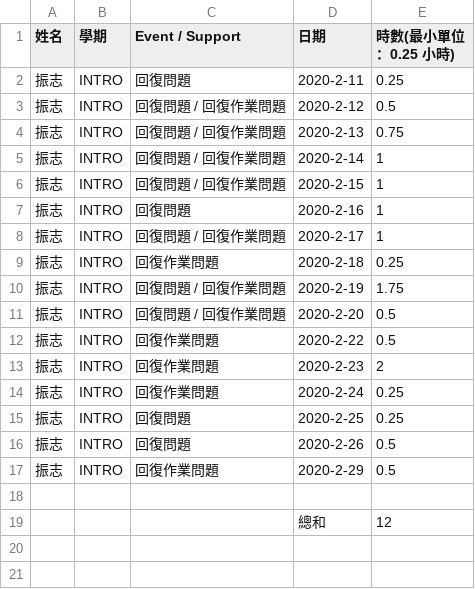
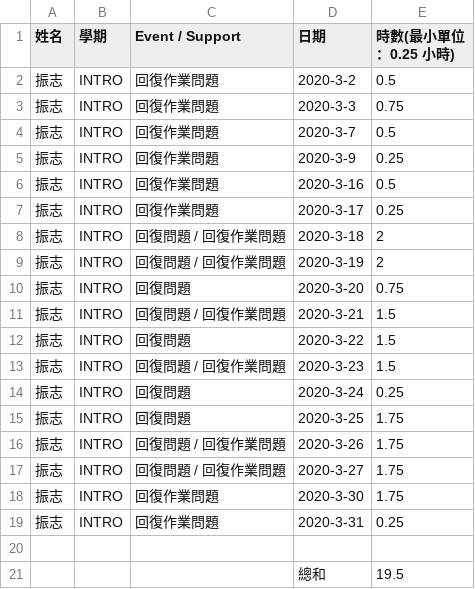
Before and after one commit to wl00887404/salary, a CSV file: result.csv, drawn as a sheet.

```diff
--- a/result.csv
+++ b/result.csv
@@ -1,19 +1,21 @@
 姓名, 學期, Event / Support, 日期, 時數(最小單位：0.25 小時)
-振志, INTRO, 回復問題, 2020-2-11, 0.25
-振志, INTRO, 回復問題 / 回復作業問題, 2020-2-12, 0.5
-振志, INTRO, 回復問題 / 回復作業問題, 2020-2-13, 0.75
-振志, INTRO, 回復問題 / 回復作業問題, 2020-2-14, 1
-振志, INTRO, 回復問題 / 回復作業問題, 2020-2-15, 1
-振志, INTRO, 回復問題, 2020-2-16, 1
-振志, INTRO, 回復問題 / 回復作業問題, 2020-2-17, 1
-振志, INTRO, 回復作業問題, 2020-2-18, 0.25
-振志, INTRO, 回復問題 / 回復作業問題, 2020-2-19, 1.75
-振志, INTRO, 回復問題 / 回復作業問題, 2020-2-20, 0.5
-振志, INTRO, 回復作業問題, 2020-2-22, 0.5
-振志, INTRO, 回復作業問題, 2020-2-23, 2
-振志, INTRO, 回復作業問題, 2020-2-24, 0.25
-振志, INTRO, 回復問題, 2020-2-25, 0.25
-振志, INTRO, 回復問題, 2020-2-26, 0.5
-振志, INTRO, 回復作業問題, 2020-2-29, 0.5
+振志, INTRO, 回復作業問題, 2020-3-2, 0.5
+振志, INTRO, 回復作業問題, 2020-3-3, 0.75
+振志, INTRO, 回復作業問題, 2020-3-7, 0.5
+振志, INTRO, 回復作業問題, 2020-3-9, 0.25
+振志, INTRO, 回復作業問題, 2020-3-16, 0.5
+振志, INTRO, 回復作業問題, 2020-3-17, 0.25
+振志, INTRO, 回復問題 / 回復作業問題, 2020-3-18, 2
+振志, INTRO, 回復問題 / 回復作業問題, 2020-3-19, 2
+振志, INTRO, 回復問題, 2020-3-20, 0.75
+振志, INTRO, 回復問題 / 回復作業問題, 2020-3-21, 1.5
+振志, INTRO, 回復問題, 2020-3-22, 1.5
+振志, INTRO, 回復問題 / 回復作業問題, 2020-3-23, 1.5
+振志, INTRO, 回復問題, 2020-3-24, 0.25
+振志, INTRO, 回復問題, 2020-3-25, 1.75
+振志, INTRO, 回復問題 / 回復作業問題, 2020-3-26, 1.75
+振志, INTRO, 回復問題 / 回復作業問題, 2020-3-27, 1.75
+振志, INTRO, 回復作業問題, 2020-3-30, 1.75
+振志, INTRO, 回復作業問題, 2020-3-31, 0.25
 
-,,,總和, 12
+,,,總和, 19.5
```
Also changed, not shown: 4 other files.
